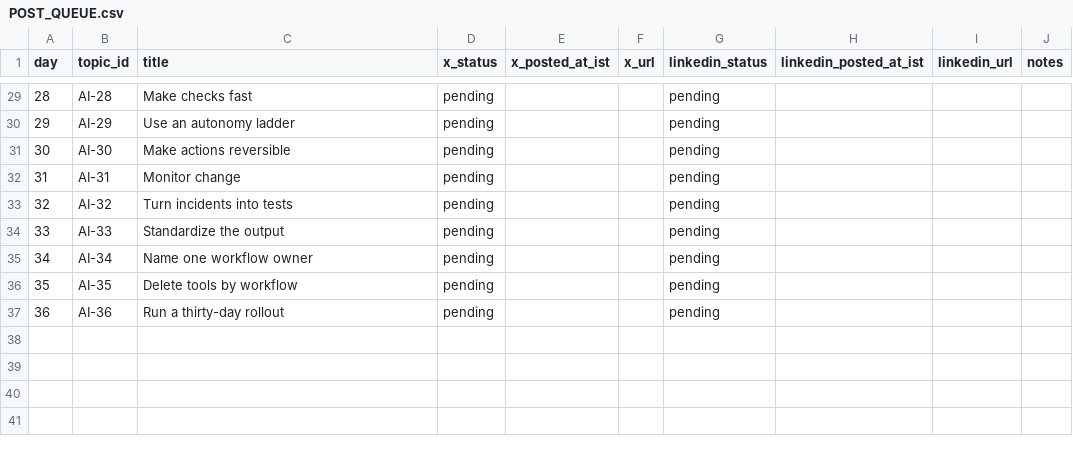
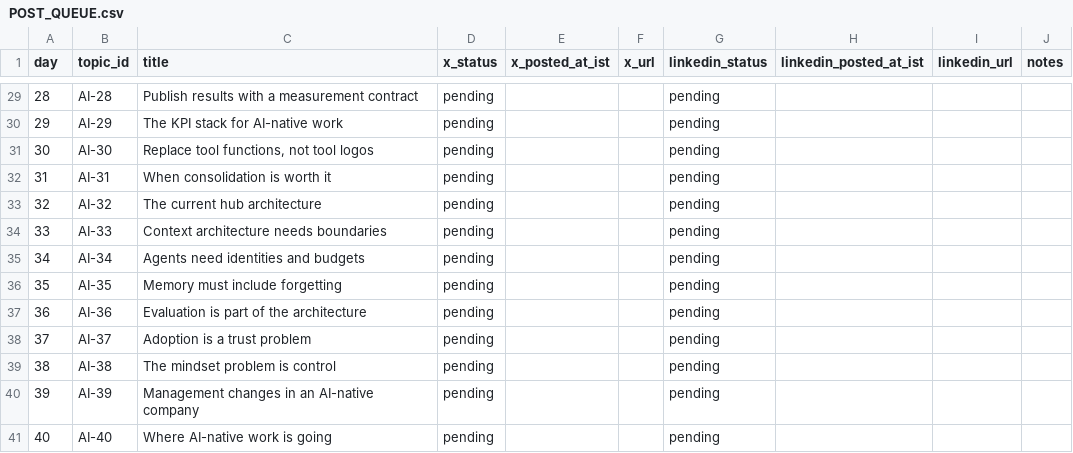
Before and after one commit to Ruchit1395/ruchitdalwadi-com, a CSV file: distribution/ai-native-team-work/POST_QUEUE.csv, drawn as a sheet; only a part is shown, gaps mark what is left out; the diff covers the shown part only.

Commit message:
Rebuild AI-native transformation campaign

```diff
--- a/distribution/ai-native-team-work/POST_QUEUE.csv
+++ b/distribution/ai-native-team-work/POST_QUEUE.csv
@@ -29,9 +29,13 @@ day,topic_id,title,x_status,x_posted_at_ist,x_url,linkedin_status,linkedin_poste
-28,AI-28,Make checks fast,pending,,,pending,,,
-29,AI-29,Use an autonomy ladder,pending,,,pending,,,
-30,AI-30,Make actions reversible,pending,,,pending,,,
-31,AI-31,Monitor change,pending,,,pending,,,
-32,AI-32,Turn incidents into tests,pending,,,pending,,,
-33,AI-33,Standardize the output,pending,,,pending,,,
-34,AI-34,Name one workflow owner,pending,,,pending,,,
-35,AI-35,Delete tools by workflow,pending,,,pending,,,
-36,AI-36,Run a thirty-day rollout,pending,,,pending,,,
+28,AI-28,Publish results with a measurement contract,pending,,,pending,,,
+29,AI-29,The KPI stack for AI-native work,pending,,,pending,,,
+30,AI-30,"Replace tool functions, not tool logos",pending,,,pending,,,
+31,AI-31,When consolidation is worth it,pending,,,pending,,,
+32,AI-32,The current hub architecture,pending,,,pending,,,
+33,AI-33,Context architecture needs boundaries,pending,,,pending,,,
+34,AI-34,Agents need identities and budgets,pending,,,pending,,,
+35,AI-35,Memory must include forgetting,pending,,,pending,,,
+36,AI-36,Evaluation is part of the architecture,pending,,,pending,,,
+37,AI-37,Adoption is a trust problem,pending,,,pending,,,
+38,AI-38,The mindset problem is control,pending,,,pending,,,
+39,AI-39,Management changes in an AI-native company,pending,,,pending,,,
+40,AI-40,Where AI-native work is going,pending,,,pending,,,
```
Also changed, not shown: 27 edited cells elsewhere in this file, 8 other files.
